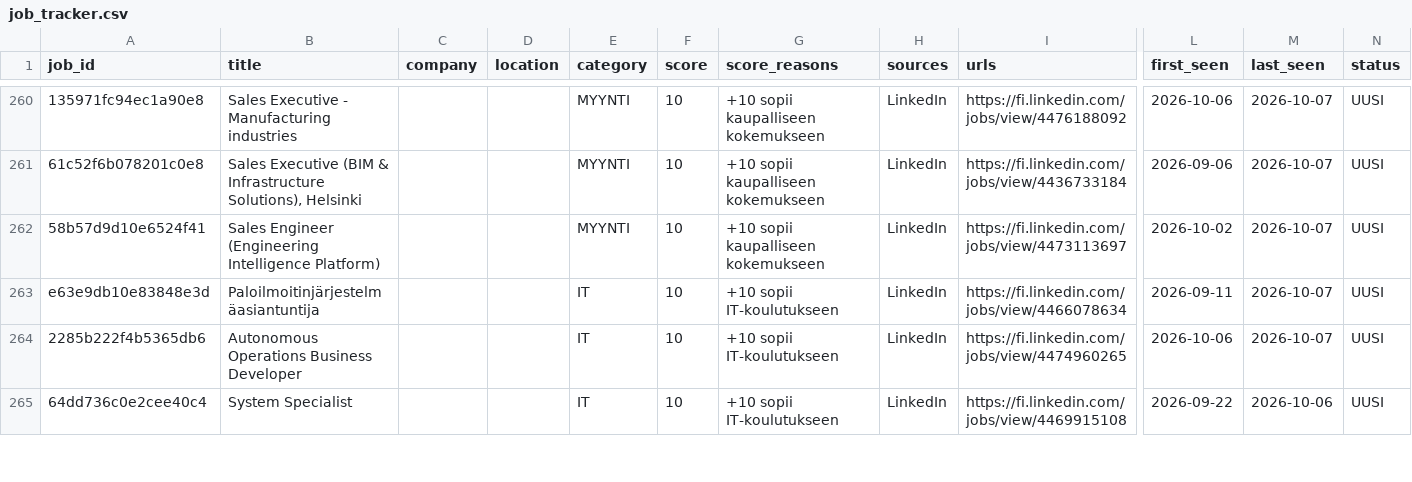
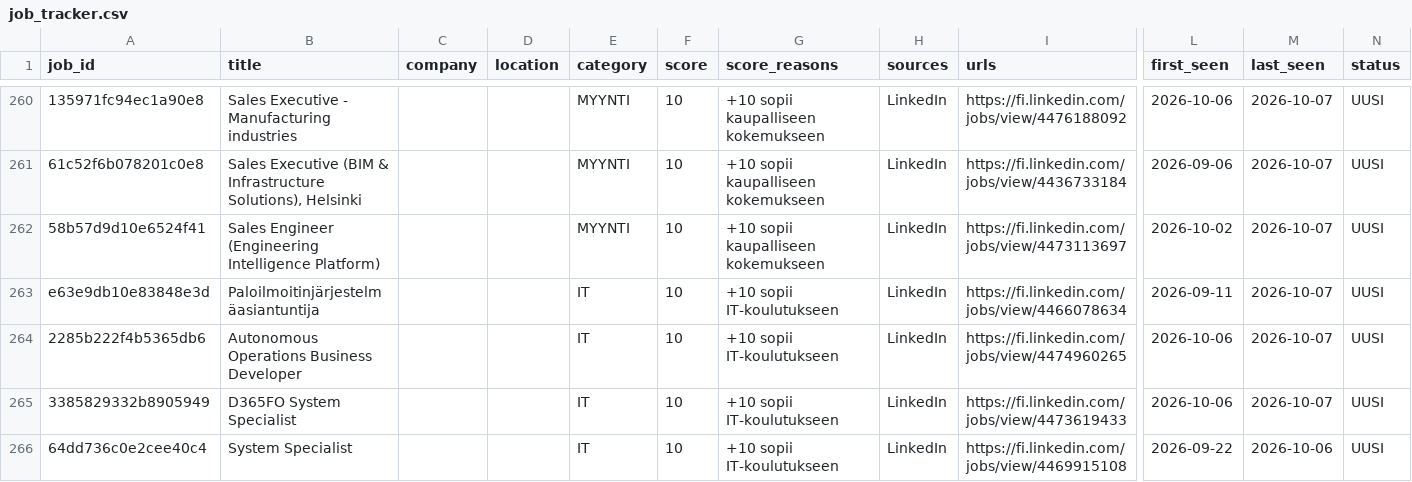
Before and after one commit to JanOlaf1/Job-agent, a CSV file: job_tracker.csv, drawn as a sheet; only a part is shown, gaps mark what is left out; rows hold the shown columns only; the diff covers the shown part only; the diff names each change by its address in the sheet, - before the commit and + after, or states it on an @@ line.

```diff
--- a/job_tracker.csv
+++ b/job_tracker.csv
+row 265: 3385829332b8905949 | D365FO System Specialist |  |  | IT | 10 | +10 sopii IT-koulutukseen | LinkedIn | https://fi.linkedin.com/jobs/view/4473619433 | 2026-10-06 | 2026-10-07 | UUSI
```
Also changed, not shown: 8 added rows and 9 removed rows elsewhere in this file, 2 other files.
